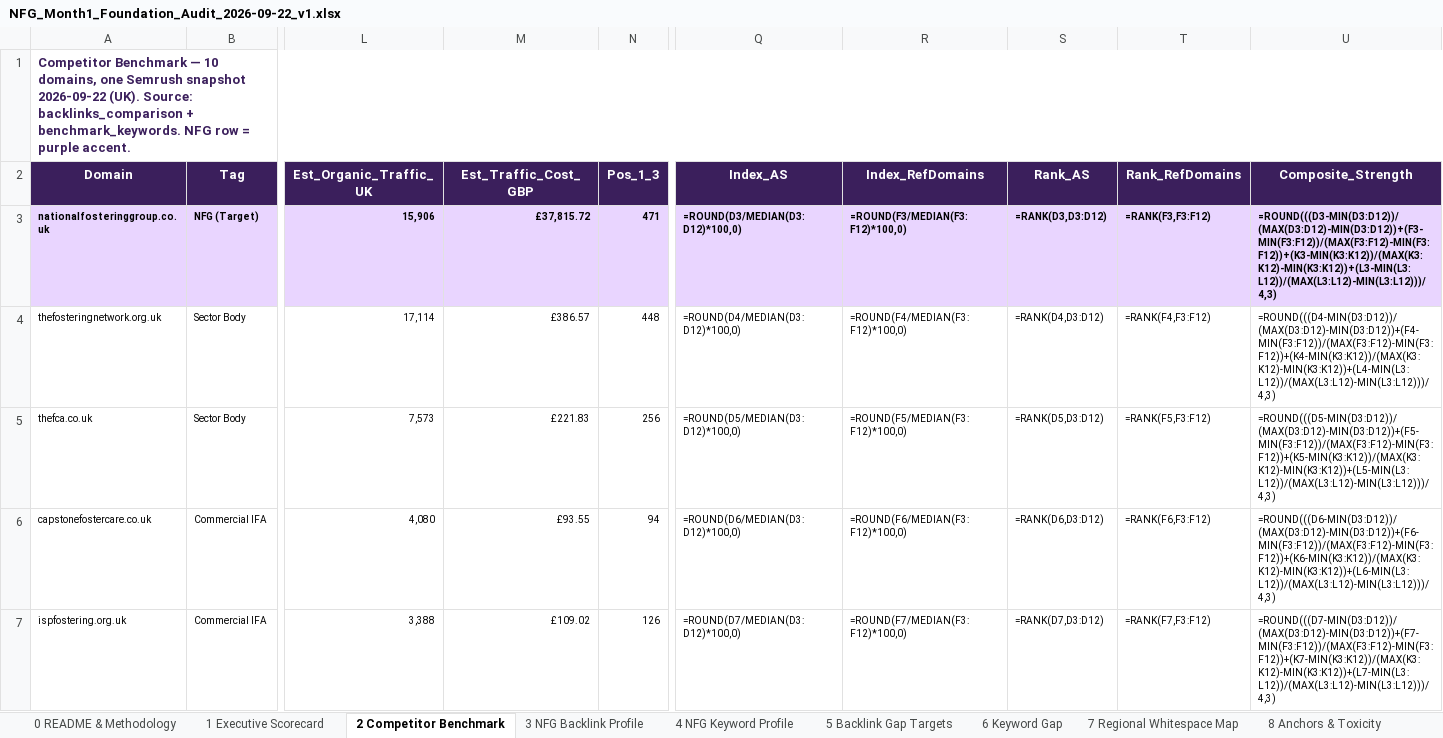
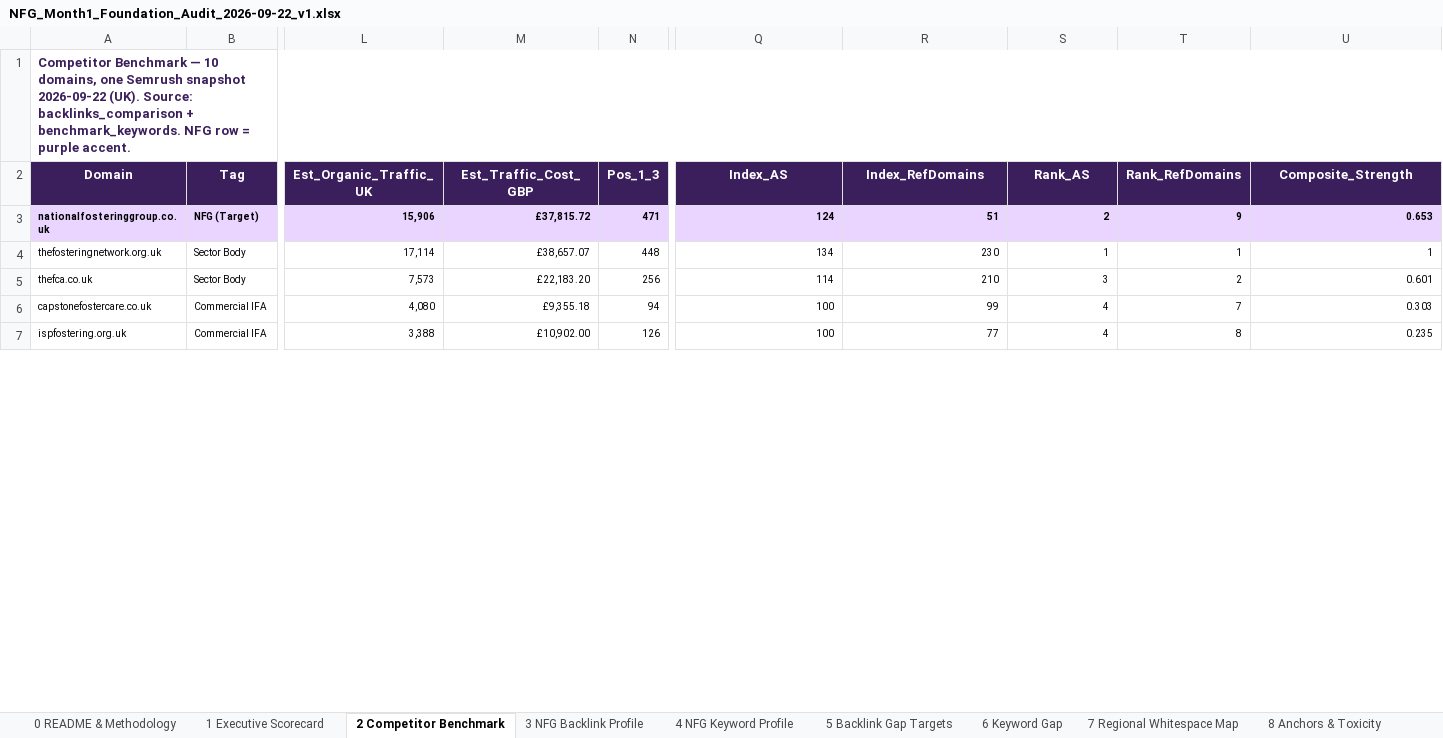
Before and after one commit to fahadahmad-ship-it/test, an Excel workbook: NFG_Month1_Foundation_Audit_2026-09-22_v1.xlsx, sheet 2 Competitor Benchmark, drawn as a sheet; only a part is shown, gaps mark what is left out; values as stored, in another font and other column widths than the file's, no borders; formulas without a stored value are shown as written; conditional formats not drawn; the diff covers the shown part only; the diff names each change by its address in the sheet, - before the commit and + after, or states it on an @@ line.

```diff
--- a/NFG_Month1_Foundation_Audit_2026-09-22_v1.xlsx (sheet 2 Competitor Benchmark)
+++ b/NFG_Month1_Foundation_Audit_2026-09-22_v1.xlsx (sheet 2 Competitor Benchmark)
-Q3 (Index_AS): =ROUND(D3/MEDIAN(D3:D12)*100,0)
+Q3 (Index_AS): 124
-R3 (Index_RefDomains): =ROUND(F3/MEDIAN(F3:F12)*100,0)
+R3 (Index_RefDomains): 51
-S3 (Rank_AS): =RANK(D3,D3:D12)
+S3 (Rank_AS): 2
-T3 (Rank_RefDomains): =RANK(F3,F3:F12)
+T3 (Rank_RefDomains): 9
-U3 (Composite_Strength): =ROUND(((D3-MIN(D3:D12))/(MAX(D3:D12)-MIN(D3:D12))+(F3-MIN(F3:F12))/(MAX(F3:F12)-MIN(F3:F12))+(K3-MIN(K3:K12))/(MAX(K3:K12)-MIN(K3:K12))+(L3-MIN(L3:L12))/(MAX(L3:L12)-MIN(L3:L12)))/4,3)
+U3 (Composite_Strength): 0.653
-M4 (Est_Traffic_Cost_GBP): £386.57
+M4 (Est_Traffic_Cost_GBP): £38,657.07
-Q4 (Index_AS): =ROUND(D4/MEDIAN(D3:D12)*100,0)
+Q4 (Index_AS): 134
-R4 (Index_RefDomains): =ROUND(F4/MEDIAN(F3:F12)*100,0)
+R4 (Index_RefDomains): 230
-S4 (Rank_AS): =RANK(D4,D3:D12)
+S4 (Rank_AS): 1
-T4 (Rank_RefDomains): =RANK(F4,F3:F12)
+T4 (Rank_RefDomains): 1
-U4 (Composite_Strength): =ROUND(((D4-MIN(D3:D12))/(MAX(D3:D12)-MIN(D3:D12))+(F4-MIN(F3:F12))/(MAX(F3:F12)-MIN(F3:F12))+(K4-MIN(K3:K12))/(MAX(K3:K12)-MIN(K3:K12))+(L4-MIN(L3:L12))/(MAX(L3:L12)-MIN(L3:L12)))/4,3)
+U4 (Composite_Strength): 1
-M5 (Est_Traffic_Cost_GBP): £221.83
+M5 (Est_Traffic_Cost_GBP): £22,183.20
-Q5 (Index_AS): =ROUND(D5/MEDIAN(D3:D12)*100,0)
+Q5 (Index_AS): 114
-R5 (Index_RefDomains): =ROUND(F5/MEDIAN(F3:F12)*100,0)
+R5 (Index_RefDomains): 210
-S5 (Rank_AS): =RANK(D5,D3:D12)
+S5 (Rank_AS): 3
-T5 (Rank_RefDomains): =RANK(F5,F3:F12)
+T5 (Rank_RefDomains): 2
-U5 (Composite_Strength): =ROUND(((D5-MIN(D3:D12))/(MAX(D3:D12)-MIN(D3:D12))+(F5-MIN(F3:F12))/(MAX(F3:F12)-MIN(F3:F12))+(K5-MIN(K3:K12))/(MAX(K3:K12)-MIN(K3:K12))+(L5-MIN(L3:L12))/(MAX(L3:L12)-MIN(L3:L12)))/4,3)
+U5 (Composite_Strength): 0.601
-M6 (Est_Traffic_Cost_GBP): £93.55
+M6 (Est_Traffic_Cost_GBP): £9,355.18
-Q6 (Index_AS): =ROUND(D6/MEDIAN(D3:D12)*100,0)
+Q6 (Index_AS): 100
-R6 (Index_RefDomains): =ROUND(F6/MEDIAN(F3:F12)*100,0)
+R6 (Index_RefDomains): 99
-S6 (Rank_AS): =RANK(D6,D3:D12)
+S6 (Rank_AS): 4
-T6 (Rank_RefDomains): =RANK(F6,F3:F12)
+T6 (Rank_RefDomains): 7
-U6 (Composite_Strength): =ROUND(((D6-MIN(D3:D12))/(MAX(D3:D12)-MIN(D3:D12))+(F6-MIN(F3:F12))/(MAX(F3:F12)-MIN(F3:F12))+(K6-MIN(K3:K12))/(MAX(K3:K12)-MIN(K3:K12))+(L6-MIN(L3:L12))/(MAX(L3:L12)-MIN(L3:L12)))/4,3)
+U6 (Composite_Strength): 0.303
-M7 (Est_Traffic_Cost_GBP): £109.02
+M7 (Est_Traffic_Cost_GBP): £10,902.00
-Q7 (Index_AS): =ROUND(D7/MEDIAN(D3:D12)*100,0)
+Q7 (Index_AS): 100
-R7 (Index_RefDomains): =ROUND(F7/MEDIAN(F3:F12)*100,0)
+R7 (Index_RefDomains): 77
-S7 (Rank_AS): =RANK(D7,D3:D12)
+S7 (Rank_AS): 4
-T7 (Rank_RefDomains): =RANK(F7,F3:F12)
+T7 (Rank_RefDomains): 8
-U7 (Composite_Strength): =ROUND(((D7-MIN(D3:D12))/(MAX(D3:D12)-MIN(D3:D12))+(F7-MIN(F3:F12))/(MAX(F3:F12)-MIN(F3:F12))+(K7-MIN(K3:K12))/(MAX(K3:K12)-MIN(K3:K12))+(L7-MIN(L3:L12))/(MAX(L3:L12)-MIN(L3:L12)))/4,3)
+U7 (Composite_Strength): 0.235
```
Also changed, not shown: 30 edited cells elsewhere in this sheet, sheet 1 Executive Scorecard, sheet 0 README & Methodology, sheet 5 Backlink Gap Targets, sheet 11 Data Dictionary & Raw, sheet 8 Anchors & Toxicity, sheet 10 Priority Target List, charts or pictures, 1 other file.
